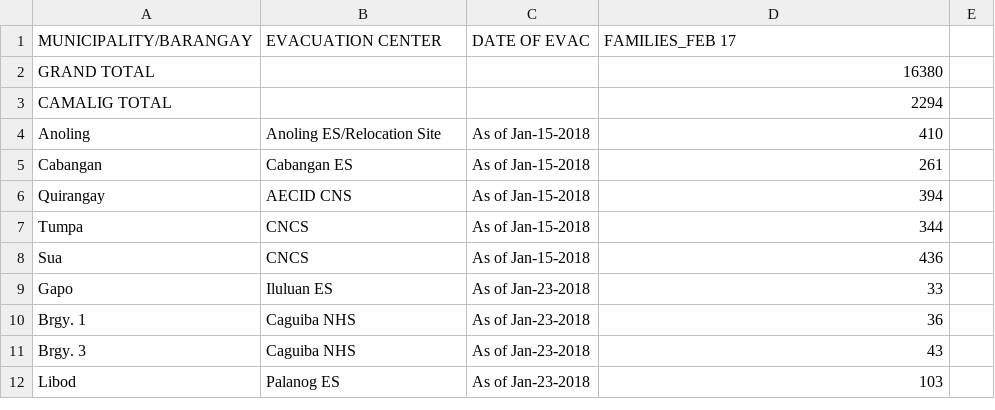
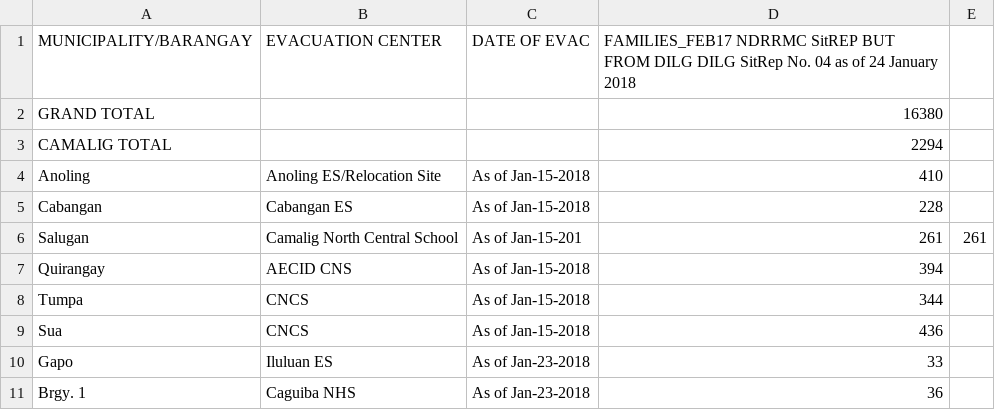
Before and after one commit to jmbangate/code4d, a CSV file: data/mayon/mayonevaccenterdatafamilies.csv, drawn as a sheet; only a part is shown; the shorter side is filled out with more unchanged rows; the diff names each change by its address in the sheet, - before the commit and + after, or states it on an @@ line.

Commit message:
Update mayonevaccenterdatafamilies.csv

```diff
--- a/data/mayon/mayonevaccenterdatafamilies.csv
+++ b/data/mayon/mayonevaccenterdatafamilies.csv
-D1: FAMILIES_FEB 17
+D1: FAMILIES_FEB17 NDRRMC SitREP BUT FROM DILG DILG SitRep No. 04 as of 24 January 2018
-D5: 261
+D5: 228
+row 6: Salugan | Camalig North Central School | As of Jan-15-201 | 261 | 261
```
